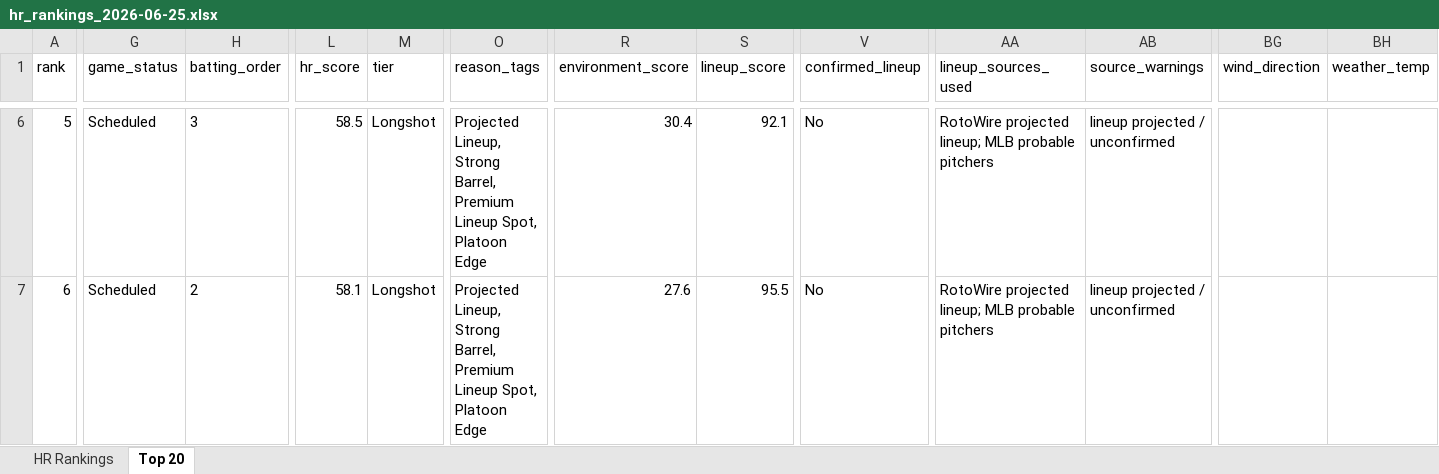
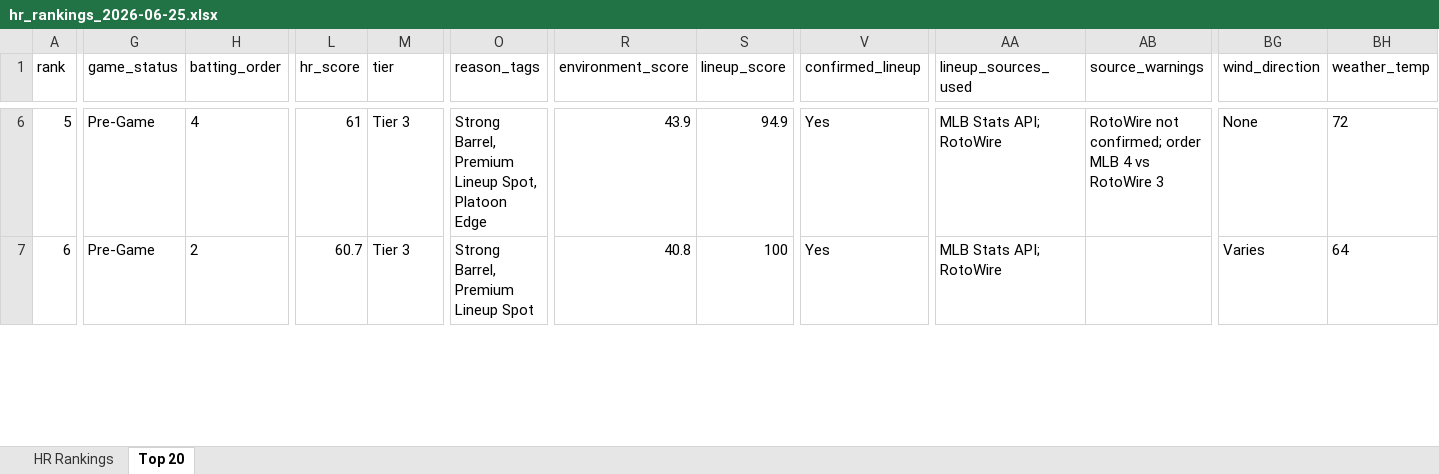
Before and after one commit to etbell28/hitter-tool, an Excel workbook: outputs/daily/hr_rankings_2026-06-25.xlsx, sheet Top 20, drawn as a sheet; only a part is shown, gaps mark what is left out; values as stored, in another font and other column widths than the file's, no borders; the diff covers the shown part only; the diff names each change by its address in the sheet, - before the commit and + after, or states it on an @@ line.

```diff
--- a/outputs/daily/hr_rankings_2026-06-25.xlsx (sheet Top 20)
+++ b/outputs/daily/hr_rankings_2026-06-25.xlsx (sheet Top 20)
-G6:G7 (game_status): Scheduled
+G6:G7 (game_status): Pre-Game
-H6 (batting_order): 3
+H6 (batting_order): 4
-L6 (hr_score): 58.5
+L6 (hr_score): 61
-M6:M7 (tier): Longshot
+M6:M7 (tier): Tier 3
-O6 (reason_tags): Projected Lineup, Strong Barrel,…
+O6 (reason_tags): Strong Barrel,…
-R6 (environment_score): 30.4
+R6 (environment_score): 43.9
-S6 (lineup_score): 92.1
+S6 (lineup_score): 94.9
-V6:V7 (confirmed_lineup): No
+V6:V7 (confirmed_lineup): Yes
-AA6:AA7 (lineup_sources_used): RotoWire projected lineup; MLB probable pitchers
+AA6:AA7 (lineup_sources_used): MLB Stats API; RotoWire
-AB6 (source_warnings): lineup projected / unconfirmed
+AB6 (source_warnings): RotoWire not confirmed; order MLB 4 vs RotoWire 3
-BG6 (wind_direction): (empty)
+BG6 (wind_direction): None
-BH6 (weather_temp): (empty)
+BH6 (weather_temp): 72
-L7 (hr_score): 58.1
+L7 (hr_score): 60.7
-O7 (reason_tags): Projected Lineup, Strong Barrel, Premium Lineup Spot, Platoon Edge
+O7 (reason_tags): Strong Barrel, Premium Lineup Spot
-R7 (environment_score): 27.6
+R7 (environment_score): 40.8
-S7 (lineup_score): 95.5
+S7 (lineup_score): 100
-AB7 (source_warnings): lineup projected / unconfirmed
+AB7 (source_warnings): (empty)
-BG7 (wind_direction): (empty)
+BG7 (wind_direction): Varies
-BH7 (weather_temp): (empty)
+BH7 (weather_temp): 64
```
Also changed, not shown: 820 edited cells elsewhere in this sheet, sheet HR Rankings, 9 other files.
